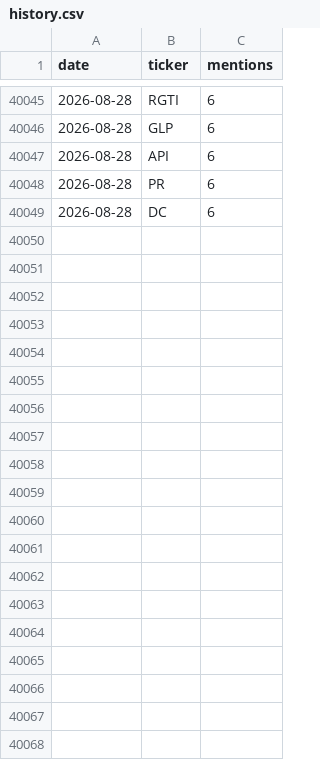
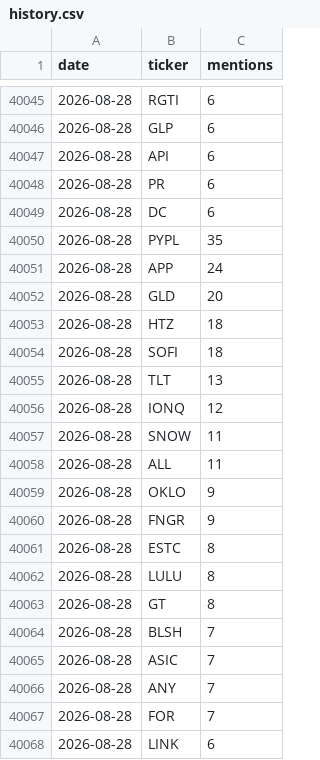
Before and after one commit to DerekAC7/Meme-Stock-Tracker, a CSV file: history.csv, drawn as a sheet; only a part is shown, gaps mark what is left out; the diff covers the shown part only; the diff names each change by its address in the sheet, - before the commit and + after, or states it on an @@ line.

```diff
--- a/history.csv
+++ b/history.csv
+row 40050: 2026-08-28 | PYPL | 35
+row 40051: 2026-08-28 | APP | 24
+row 40052: 2026-08-28 | GLD | 20
+row 40053: 2026-08-28 | HTZ | 18
+row 40054: 2026-08-28 | SOFI | 18
+row 40055: 2026-08-28 | TLT | 13
+row 40056: 2026-08-28 | IONQ | 12
+row 40057: 2026-08-28 | SNOW | 11
+row 40058: 2026-08-28 | ALL | 11
+row 40059: 2026-08-28 | OKLO | 9
+row 40060: 2026-08-28 | FNGR | 9
+row 40061: 2026-08-28 | ESTC | 8
+row 40062: 2026-08-28 | LULU | 8
+row 40063: 2026-08-28 | GT | 8
+row 40064: 2026-08-28 | BLSH | 7
+row 40065: 2026-08-28 | ASIC | 7
+row 40066: 2026-08-28 | ANY | 7
+row 40067: 2026-08-28 | FOR | 7
+row 40068: 2026-08-28 | LINK | 6
```
Also changed, not shown: 14 added rows elsewhere in this file.
